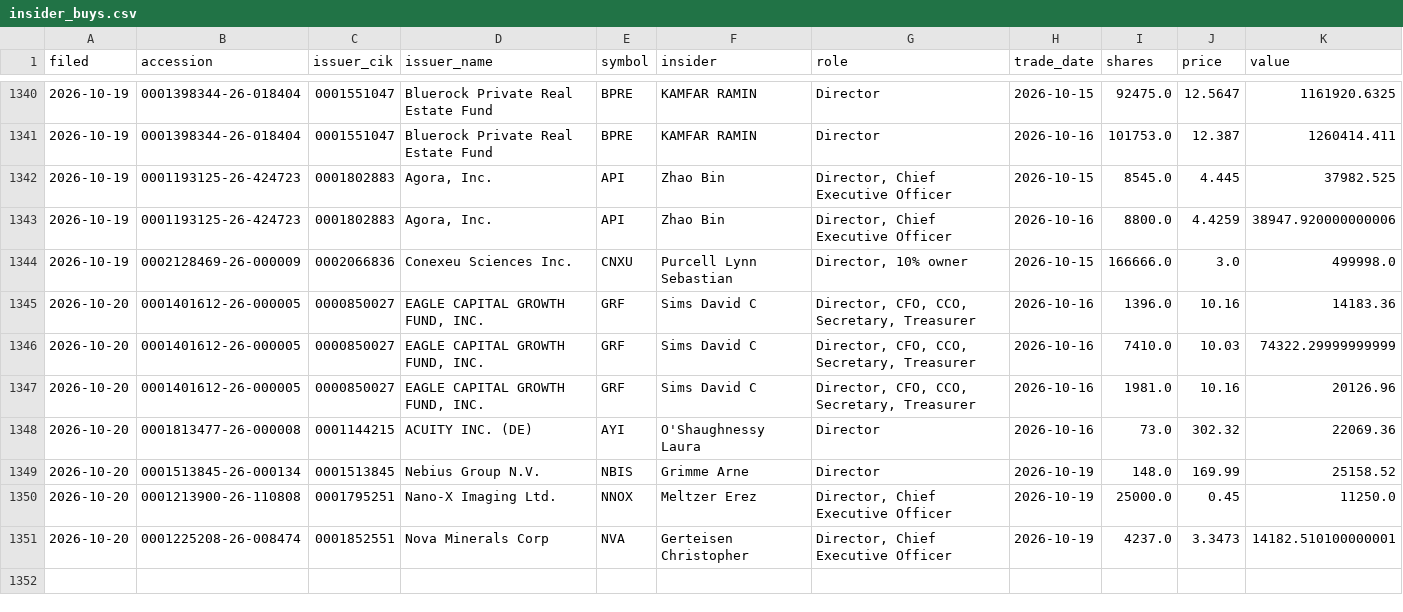
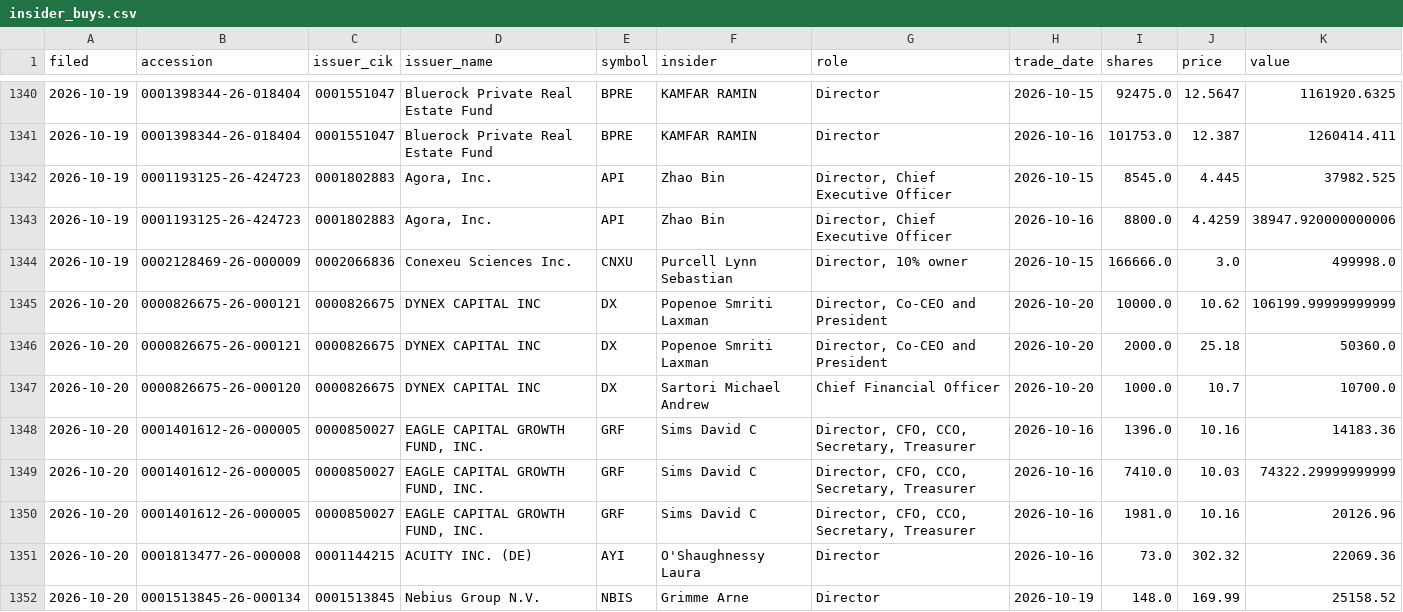
Before and after one commit to jwill736/market-tracker, a CSV file: insider_buys.csv, drawn as a sheet; only a part is shown, gaps mark what is left out; the shorter side is filled out with more unchanged rows; the diff names each change by its address in the sheet, - before the commit and + after, or states it on an @@ line.

```diff
--- a/insider_buys.csv
+++ b/insider_buys.csv
+row 1345: 2026-10-20 | 0000826675-26-000121 | 0000826675 | DYNEX CAPITAL INC | DX | Popenoe Smriti Laxman | Director, Co-CEO and President | 2026-10-20 | 10000.0 | 10.62 | 106199.99999999999
+row 1346: 2026-10-20 | 0000826675-26-000121 | 0000826675 | DYNEX CAPITAL INC | DX | Popenoe Smriti Laxman | Director, Co-CEO and President | 2026-10-20 | 2000.0 | 25.18 | 50360.0
+row 1347: 2026-10-20 | 0000826675-26-000120 | 0000826675 | DYNEX CAPITAL INC | DX | Sartori Michael Andrew | Chief Financial Officer | 2026-10-20 | 1000.0 | 10.7 | 10700.0
```
Also changed, not shown: alert_log.csv, alerted.csv, 2 other files.
